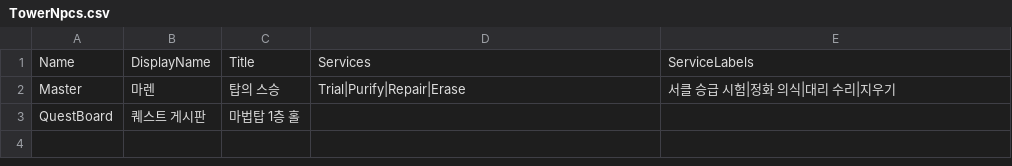
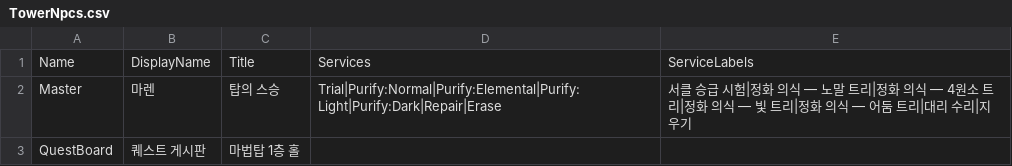
Before and after one commit to navermir-tech/Grimoire, a CSV file: Content/Grimoire/Data/TowerNpcs.csv, drawn as a sheet.

```diff
--- a/Content/Grimoire/Data/TowerNpcs.csv
+++ b/Content/Grimoire/Data/TowerNpcs.csv
@@ -1,3 +1,3 @@
 Name,DisplayName,Title,Services,ServiceLabels
-Master,"마렌","탑의 스승","Trial|Purify|Repair|Erase","서클 승급 시험|정화 의식|대리 수리|지우기"
+Master,"마렌","탑의 스승","Trial|Purify:Normal|Purify:Elemental|Purify:Light|Purify:Dark|Repair|Erase","서클 승급 시험|정화 의식 — 노말 트리|정화 의식 — 4원소 트리|정화 의식 — 빛 트리|정화 의식 — 어둠 트리|대리 수리|지우기"
 QuestBoard,"퀘스트 게시판","마법탑 1층 홀","",""
```
Also changed, not shown: Content/Grimoire/Data/TowerDialogue.csv, 14 other files.
